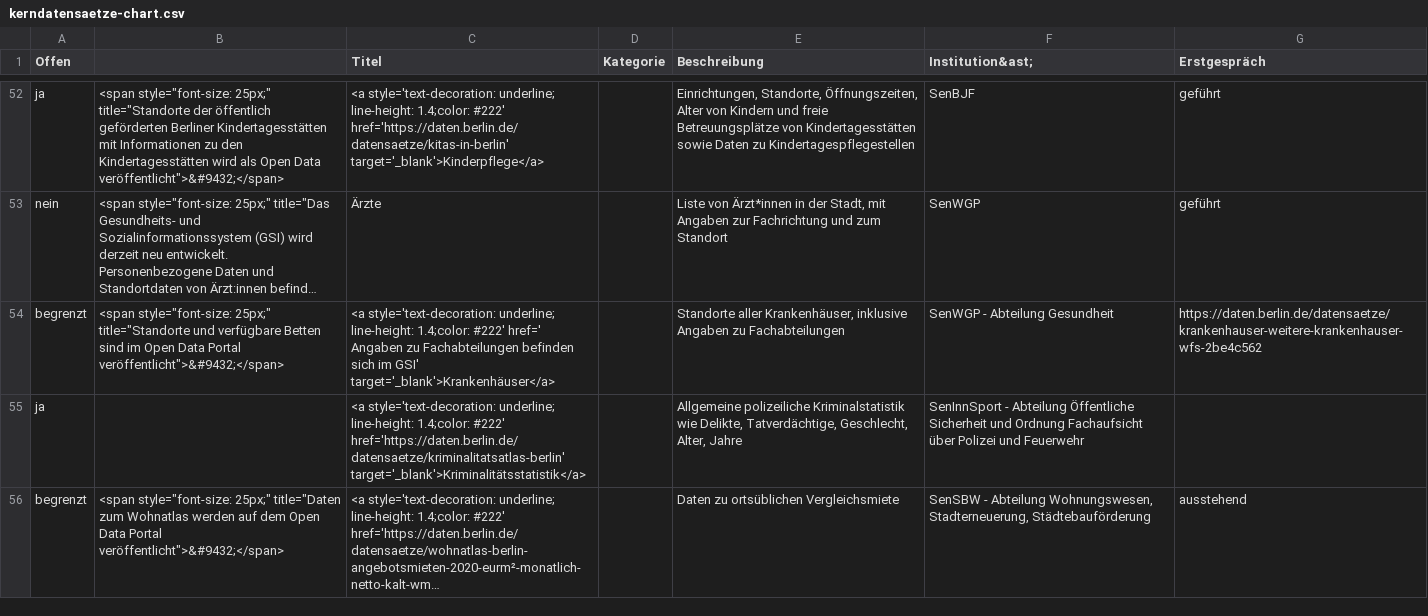
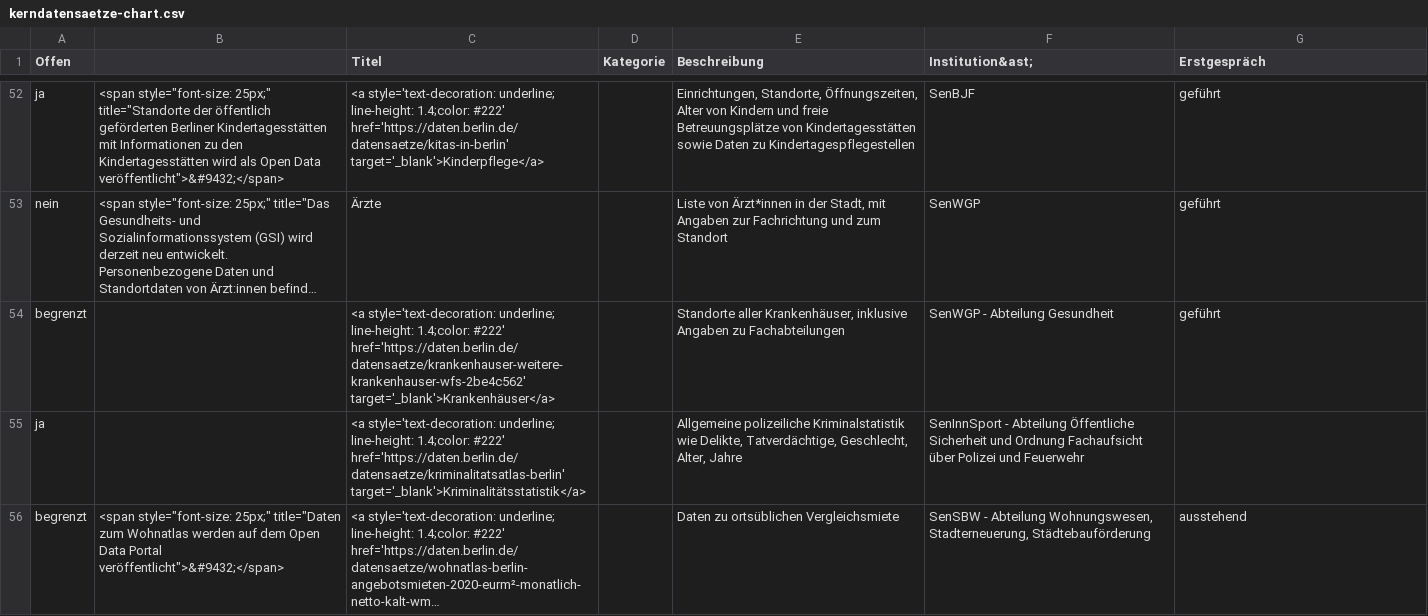
Before and after one commit to technologiestiftung/kerndatensaetze-monitor, a CSV file: data/kerndatensaetze-chart.csv, drawn as a sheet; only a part is shown, gaps mark what is left out; long unchanged cells end in …; the diff names each change by its address in the sheet, - before the commit and + after, or states it on an @@ line.

```diff
--- a/data/kerndatensaetze-chart.csv
+++ b/data/kerndatensaetze-chart.csv
-B54: <span style="font-size: 25px;" title="Standorte und verfügbare Betten sind im Open Data Portal veröffentlicht">&#9432;</span>
+B54: (empty)
-C54 (Titel): …1.4;color: #222' href=' Angaben zu Fachabteilungen befinden sich im GSI' target='_blank'>Krankenhäuser</a>
+C54 (Titel): …1.4;color: #222' href='https://daten.berlin.de/datensaetze/krankenhauser-weitere-krankenhauser-wfs-2be4c562' target='_blank'>Krankenhäuser</a>
-G54 (Erstgespräch): https://daten.berlin.de/datensaetze/krankenhauser-weitere-krankenhauser-wfs-2be4c562
+G54 (Erstgespräch): geführt
```
Also changed, not shown: 3 other files.
